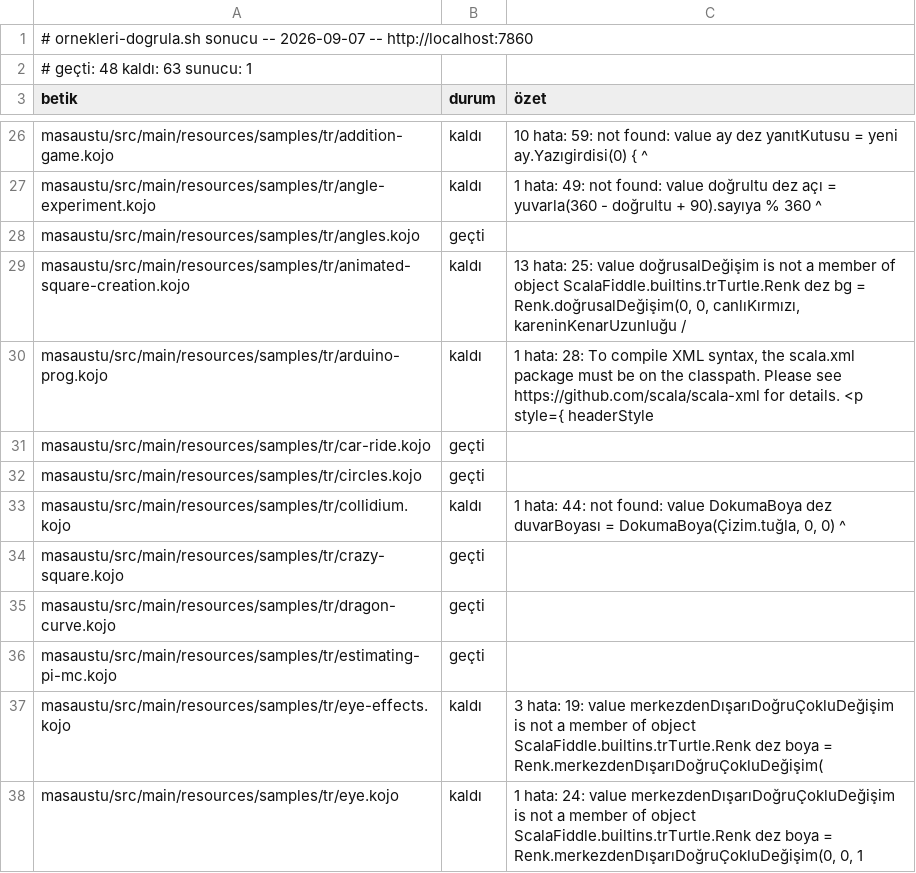
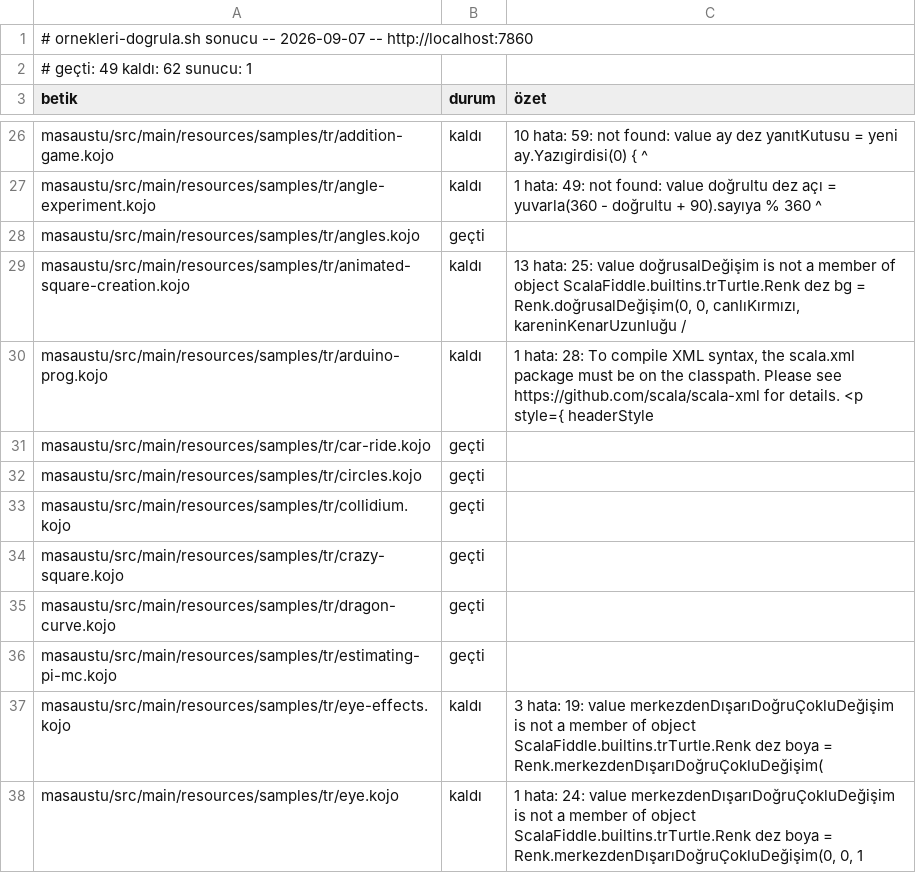
Before and after one commit to bulent2k2/kojojs-dev, a TSV file: ornekler/masaustu/derleme.tsv, drawn as a sheet; only a part is shown, gaps mark what is left out.

```diff
--- a/ornekler/masaustu/derleme.tsv
+++ b/ornekler/masaustu/derleme.tsv
@@ -1,3 +1,3 @@
 # ornekleri-dogrula.sh sonucu -- 2026-09-07 -- http://localhost:7860
-# geçti: 48   kaldı: 63   sunucu: 1
+# geçti: 49   kaldı: 62   sunucu: 1
 betik	durum	özet
@@ -32,3 +32,3 @@ masaustu/src/main/resources/samples/tr/car-ride.kojo	geçti
 masaustu/src/main/resources/samples/tr/circles.kojo	geçti	
-masaustu/src/main/resources/samples/tr/collidium.kojo	kaldı	1 hata: 44: not found: value DokumaBoya dez duvarBoyası = DokumaBoya(Çizim.tuğla, 0, 0)                   ^
+masaustu/src/main/resources/samples/tr/collidium.kojo	geçti	
 masaustu/src/main/resources/samples/tr/crazy-square.kojo	geçti	
```
Also changed, not shown: 1 other file.
